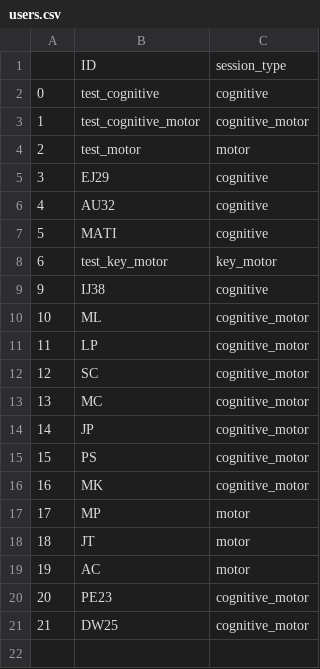
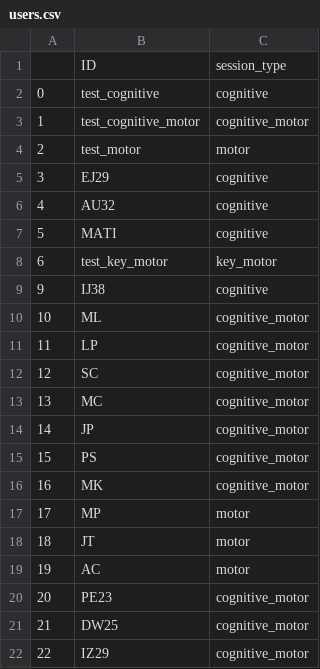
Before and after one commit to BrainTech/openbci, a CSV file: exps/ventures/data/users.csv, drawn as a sheet.

Commit message:
scenarios for IZ29 ventures

```diff
--- a/exps/ventures/data/users.csv
+++ b/exps/ventures/data/users.csv
@@ -21 +21,2 @@
 21,DW25,cognitive_motor
+22,IZ29,cognitive_motor
```
Also changed, not shown: 17 other files.
